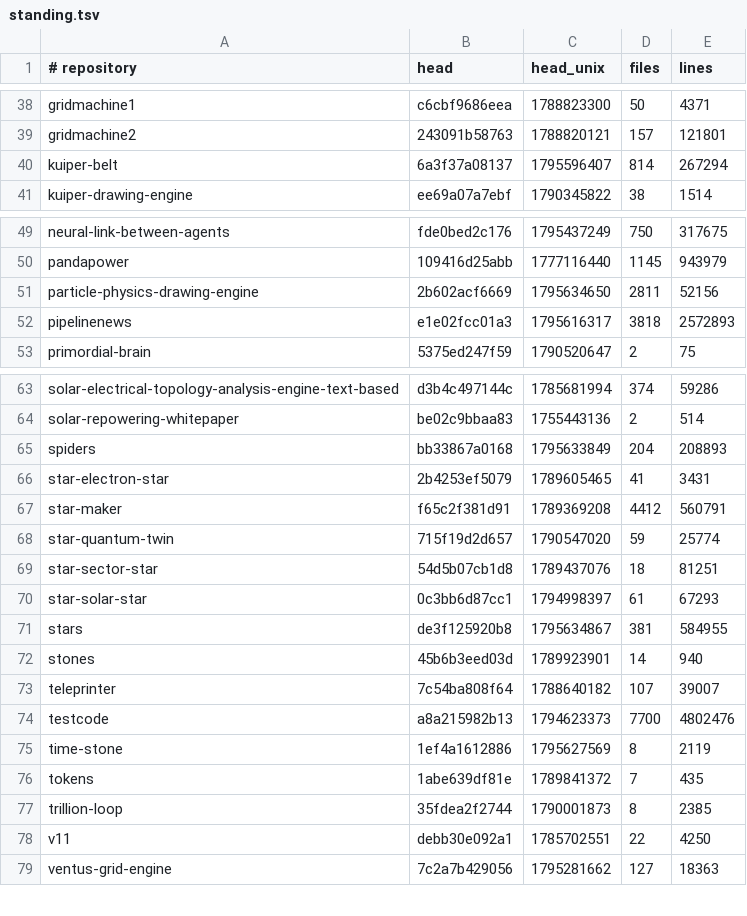
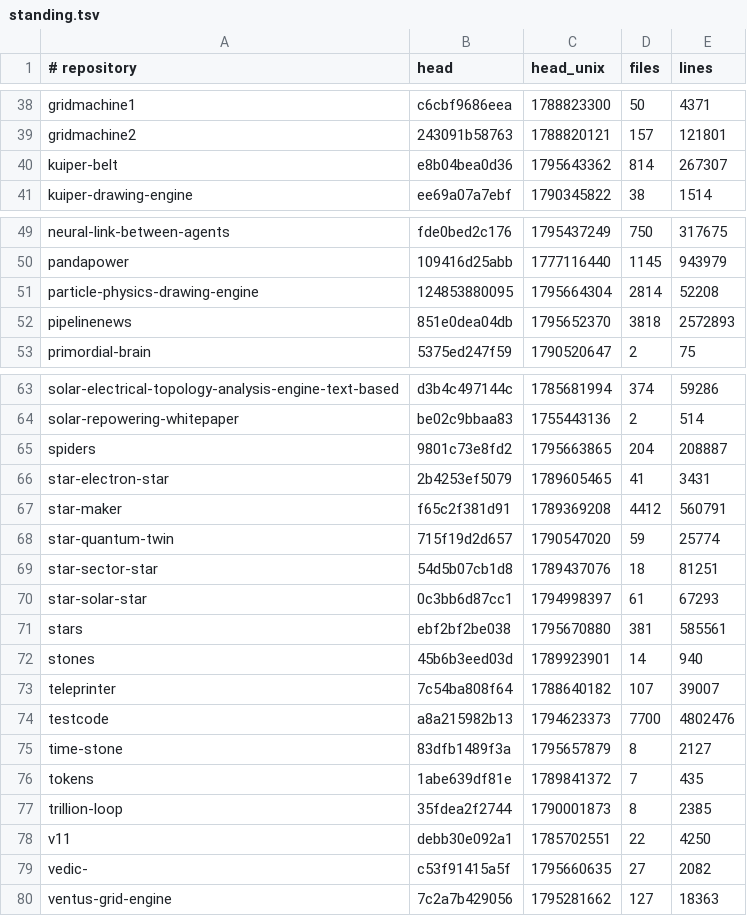
Before and after one commit to Ventusltd/kuiper-belt, a TSV file: cosmos/standing.tsv, drawn as a sheet; only a part is shown, gaps mark what is left out.

```diff
--- a/cosmos/standing.tsv
+++ b/cosmos/standing.tsv
@@ -39,3 +39,3 @@ gridmachine1	c6cbf9686eea	1788823300	50	4371
 gridmachine2	243091b58763	1788820121	157	121801
-kuiper-belt	6a3f37a08137	1795596407	814	267294
+kuiper-belt	e8b04bea0d36	1795643362	814	267307
 kuiper-drawing-engine	ee69a07a7ebf	1790345822	38	1514
@@ -50,4 +50,4 @@ neural-link-between-agents	fde0bed2c176	1795437249	750	317675
 pandapower	109416d25abb	1777116440	1145	943979
-particle-physics-drawing-engine	2b602acf6669	1795634650	2811	52156
-pipelinenews	e1e02fcc01a3	1795616317	3818	2572893
+particle-physics-drawing-engine	124853880095	1795664304	2814	52208
+pipelinenews	851e0dea04db	1795652370	3818	2572893
 primordial-brain	5375ed247f59	1790520647	2	75
@@ -64,3 +64,3 @@ solar-electrical-topology-analysis-engine-text-based	d3b4c497144c	1785681994	374
 solar-repowering-whitepaper	be02c9bbaa83	1755443136	2	514
-spiders	bb33867a0168	1795633849	204	208893
+spiders	9801c73e8fd2	1795663865	204	208887
 star-electron-star	2b4253ef5079	1789605465	41	3431
@@ -70,3 +70,3 @@ star-sector-star	54d5b07cb1d8	1789437076	18	81251
 star-solar-star	0c3bb6d87cc1	1794998397	61	67293
-stars	de3f125920b8	1795634867	381	584955
+stars	ebf2bf2be038	1795670880	381	585561
 stones	45b6b3eed03d	1789923901	14	940
@@ -74,3 +74,3 @@ teleprinter	7c54ba808f64	1788640182	107	39007
 testcode	a8a215982b13	1794623373	7700	4802476
-time-stone	1ef4a1612886	1795627569	8	2119
+time-stone	83dfb1489f3a	1795657879	8	2127
 tokens	1abe639df81e	1789841372	7	435
@@ -78,2 +78,3 @@ trillion-loop	35fdea2f2744	1790001873	8	2385
 v11	debb30e092a1	1785702551	22	4250
+vedic-	c53f91415a5f	1795660635	27	2082
 ventus-grid-engine	7c2a7b429056	1795281662	127	18363
```
Also changed, not shown: cosmos/pulse.tsv, cosmos/repos.tsv, 2 other files.
